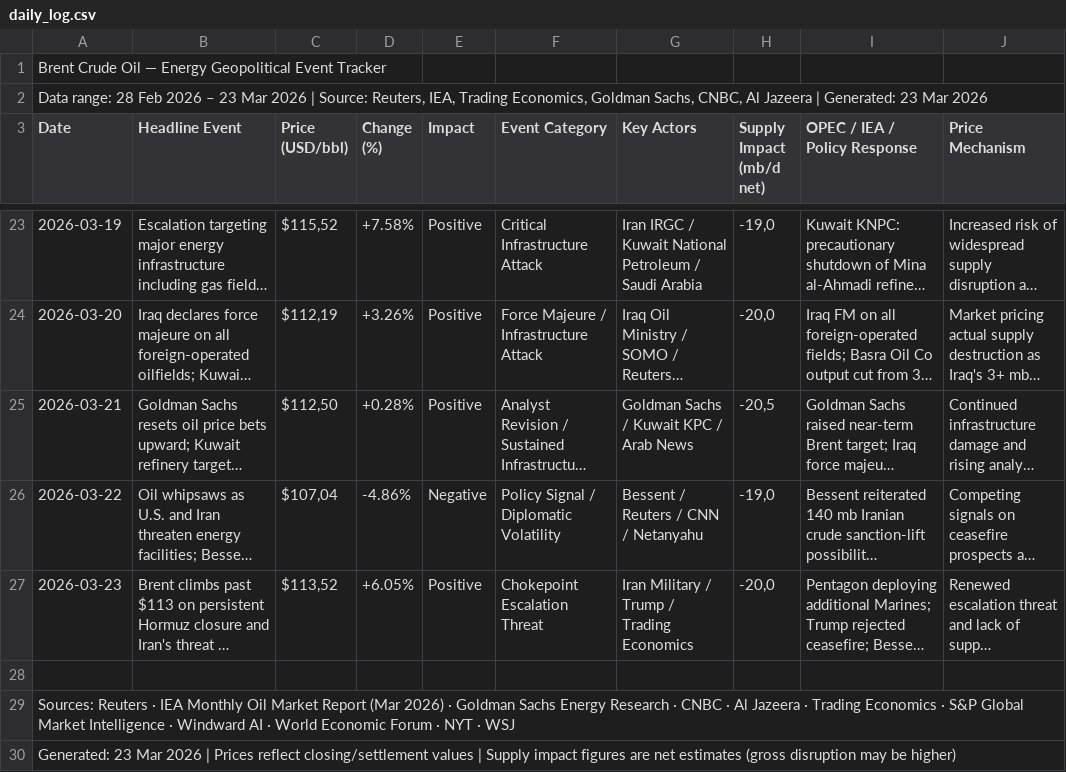
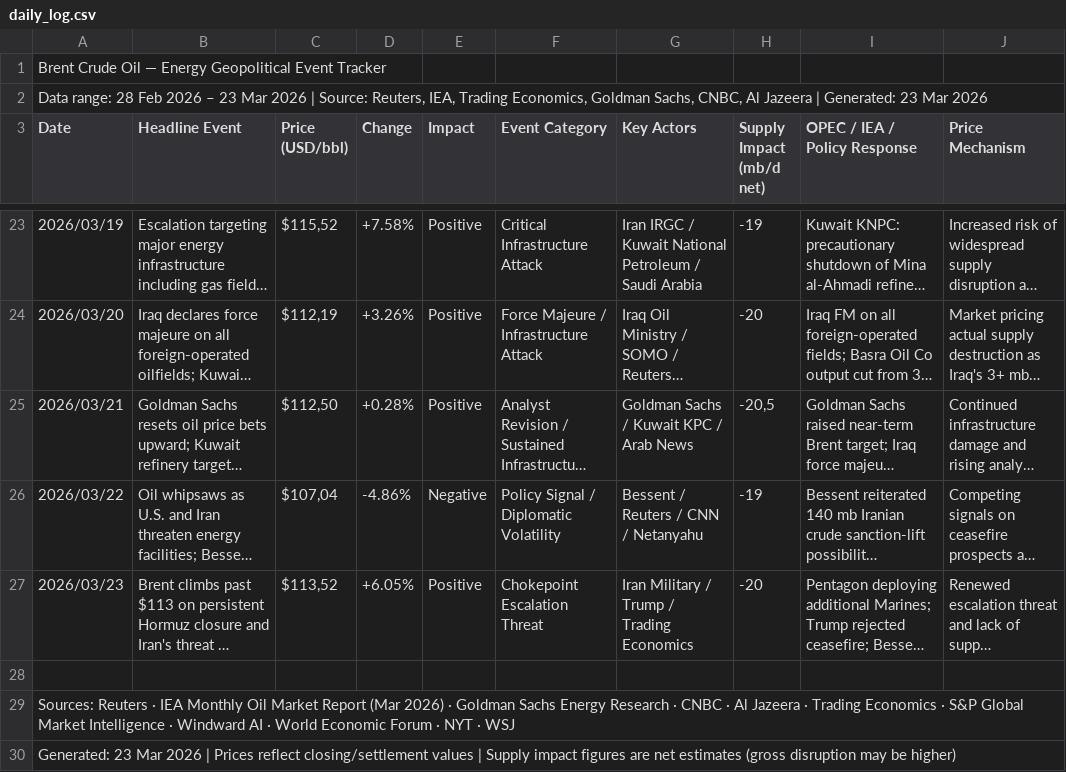
Before and after one commit to itsmrcross/Brent-Crude-Oil-Analysis, a CSV file: daily_log.csv, drawn as a sheet; only a part is shown, gaps mark what is left out; long unchanged cells end in …; ↵ is a line break in a cell; the diff covers the shown part only; the diff names each change by its address in the sheet, - before the commit and + after, or states it on an @@ line.

```diff
--- a/daily_log.csv
+++ b/daily_log.csv
-D3: Change ↵ (%)
+D3: Change
-A23 (Date): 2026-03-19
+A23 (Date): 2026/03/19
-H23 (Supply Impact (mb/d net)): -19,0
+H23 (Supply Impact (mb/d net)): -19
-A24 (Date): 2026-03-20
+A24 (Date): 2026/03/20
-H24 (Supply Impact (mb/d net)): -20,0
+H24 (Supply Impact (mb/d net)): -20
-A25 (Date): 2026-03-21
+A25 (Date): 2026/03/21
-A26 (Date): 2026-03-22
+A26 (Date): 2026/03/22
-H26 (Supply Impact (mb/d net)): -19,0
+H26 (Supply Impact (mb/d net)): -19
-A27 (Date): 2026-03-23
+A27 (Date): 2026/03/23
-H27 (Supply Impact (mb/d net)): -20,0
+H27 (Supply Impact (mb/d net)): -20
```
Also changed, not shown: 35 edited cells elsewhere in this file.
